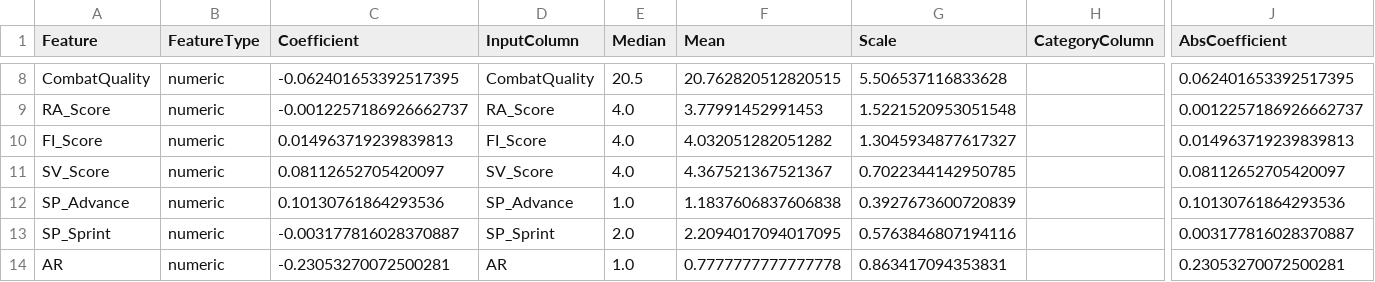
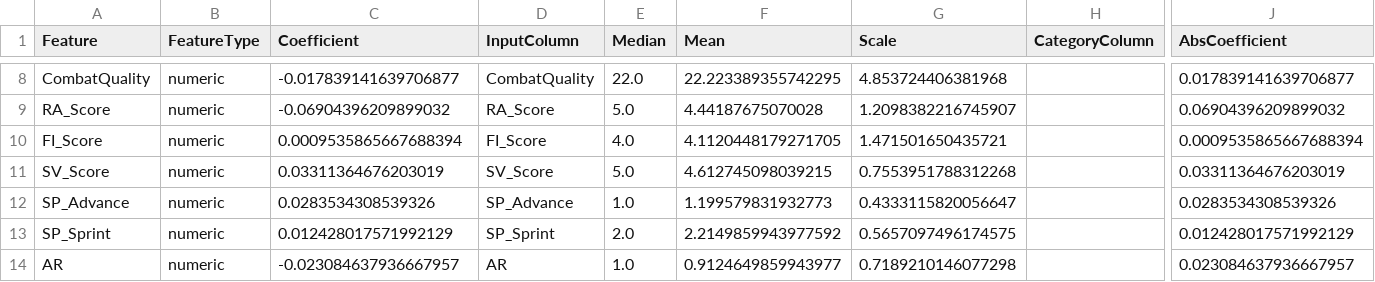
Before and after one commit to flashforge-labs/deadzone-custom-unit-builder, a CSV file: model/rounding_model.csv, drawn as a sheet; only a part is shown, gaps mark what is left out; the diff covers the shown part only; the diff names each change by its address in the sheet, - before the commit and + after, or states it on an @@ line.

```diff
--- a/model/rounding_model.csv
+++ b/model/rounding_model.csv
-C8 (Coefficient): -0.062401653392517395
+C8 (Coefficient): -0.017839141639706877
-E8 (Median): 20.5
+E8 (Median): 22.0
-F8 (Mean): 20.762820512820515
+F8 (Mean): 22.223389355742295
-G8 (Scale): 5.506537116833628
+G8 (Scale): 4.853724406381968
-J8 (AbsCoefficient): 0.062401653392517395
+J8 (AbsCoefficient): 0.017839141639706877
-C9 (Coefficient): -0.0012257186926662737
+C9 (Coefficient): -0.06904396209899032
-E9 (Median): 4.0
+E9 (Median): 5.0
-F9 (Mean): 3.77991452991453
+F9 (Mean): 4.44187675070028
-G9 (Scale): 1.5221520953051548
+G9 (Scale): 1.2098382216745907
-J9 (AbsCoefficient): 0.0012257186926662737
+J9 (AbsCoefficient): 0.06904396209899032
-C10 (Coefficient): 0.014963719239839813
+C10 (Coefficient): 0.0009535865667688394
-F10 (Mean): 4.032051282051282
+F10 (Mean): 4.1120448179271705
-G10 (Scale): 1.3045934877617327
+G10 (Scale): 1.471501650435721
-J10 (AbsCoefficient): 0.014963719239839813
+J10 (AbsCoefficient): 0.0009535865667688394
-C11 (Coefficient): 0.08112652705420097
+C11 (Coefficient): 0.03311364676203019
-E11 (Median): 4.0
+E11 (Median): 5.0
-F11 (Mean): 4.367521367521367
+F11 (Mean): 4.612745098039215
-G11 (Scale): 0.7022344142950785
+G11 (Scale): 0.7553951788312268
-J11 (AbsCoefficient): 0.08112652705420097
+J11 (AbsCoefficient): 0.03311364676203019
-C12 (Coefficient): 0.10130761864293536
+C12 (Coefficient): 0.0283534308539326
-F12 (Mean): 1.1837606837606838
+F12 (Mean): 1.199579831932773
-G12 (Scale): 0.3927673600720839
+G12 (Scale): 0.4333115820056647
-J12 (AbsCoefficient): 0.10130761864293536
+J12 (AbsCoefficient): 0.0283534308539326
-C13 (Coefficient): -0.003177816028370887
+C13 (Coefficient): 0.012428017571992129
-F13 (Mean): 2.2094017094017095
+F13 (Mean): 2.2149859943977592
-G13 (Scale): 0.5763846807194116
+G13 (Scale): 0.5657097496174575
-J13 (AbsCoefficient): 0.003177816028370887
+J13 (AbsCoefficient): 0.012428017571992129
-C14 (Coefficient): -0.23053270072500281
+C14 (Coefficient): -0.023084637936667957
-F14 (Mean): 0.7777777777777778
+F14 (Mean): 0.9124649859943977
-G14 (Scale): 0.863417094353831
+G14 (Scale): 0.7189210146077298
-J14 (AbsCoefficient): 0.23053270072500281
+J14 (AbsCoefficient): 0.023084637936667957
```
Also changed, not shown: 4 removed rows and 123 edited cells elsewhere in this file, model/multiplier_model.csv, 5 other files.
